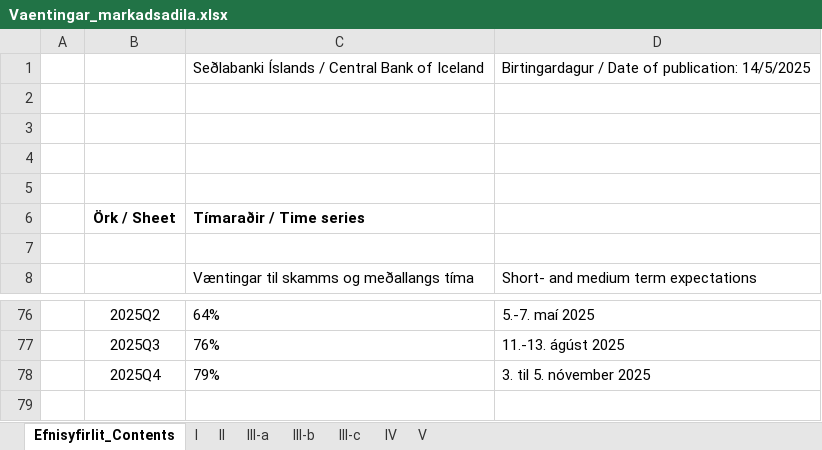
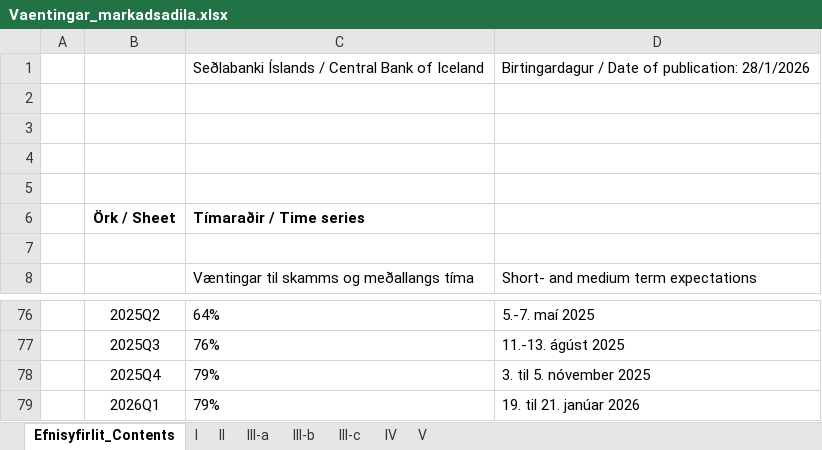
Before and after one commit to hagdeild/macro_dashboard, an Excel workbook: data/expectations/Vaentingar_markadsadila.xlsx, sheet Efnisyfirlit_Contents, drawn as a sheet; only a part is shown, gaps mark what is left out; values as stored, in another font and other column widths than the file's, no borders; the diff names each change by its address in the sheet, - before the commit and + after, or states it on an @@ line.

```diff
--- a/data/expectations/Vaentingar_markadsadila.xlsx (sheet Efnisyfirlit_Contents)
+++ b/data/expectations/Vaentingar_markadsadila.xlsx (sheet Efnisyfirlit_Contents)
-D1: …of publication: 14/5/2025
+D1: …of publication: 28/1/2026
+row 79:  | 2026Q1 | 79% | 19. til 21. janúar 2026
```
Also changed, not shown: sheet I, sheet V, sheet III-c, sheet IV, sheet II, sheet III-a, 1 more sheet, data/expectations/Verdbolguvaentingar-a-mismunandi-maelikvarda.xlsx, 11 other files.
